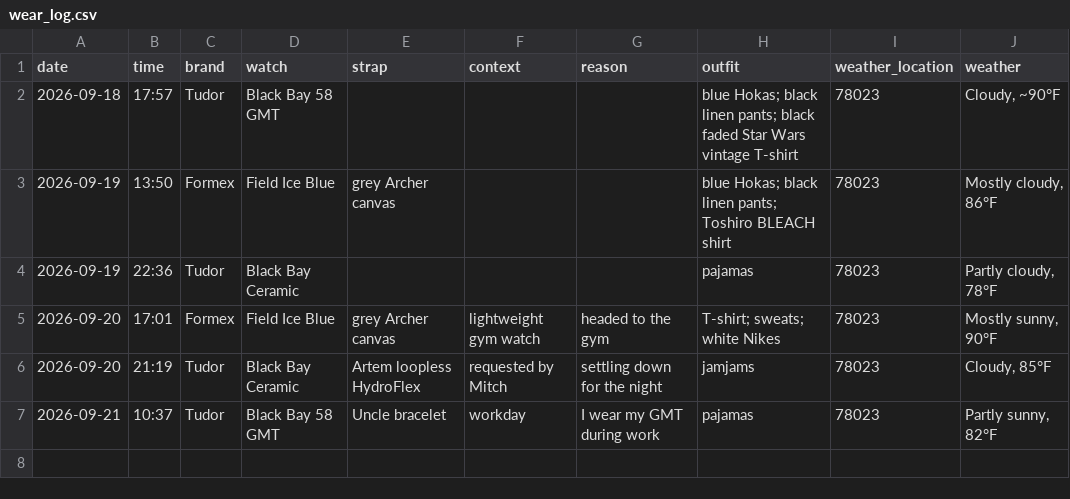
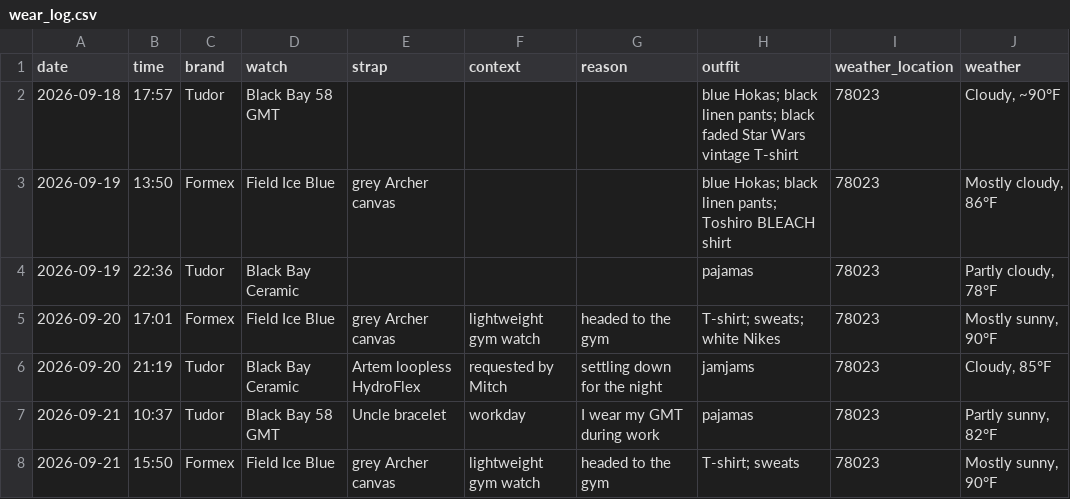
Before and after one commit to astidwell/Horology-Lab, a CSV file: data/wear_log.csv, drawn as a sheet.

Commit message:
Log Formex Field gym wear

```diff
--- a/data/wear_log.csv
+++ b/data/wear_log.csv
@@ -7 +7,2 @@ date,time,brand,watch,strap,context,reason,outfit,weather_location,weather
 2026-09-21,10:37,Tudor,Black Bay 58 GMT,"Uncle bracelet","workday","I wear my GMT during work","pajamas",78023,"Partly sunny, 82°F"
+2026-09-21,15:50,Formex,Field Ice Blue,"grey Archer canvas","lightweight gym watch","headed to the gym","T-shirt; sweats",78023,"Mostly sunny, 90°F"
```
